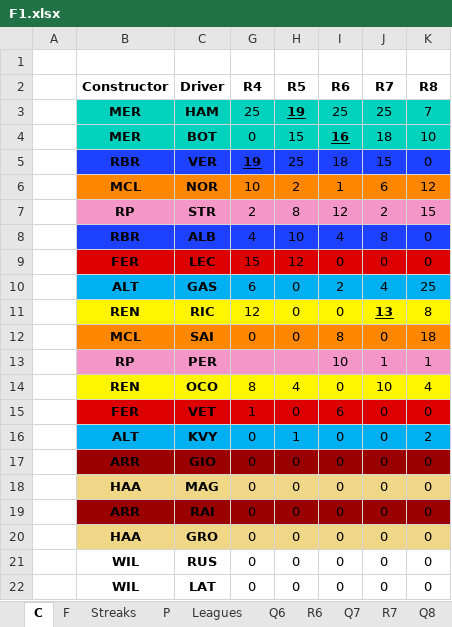
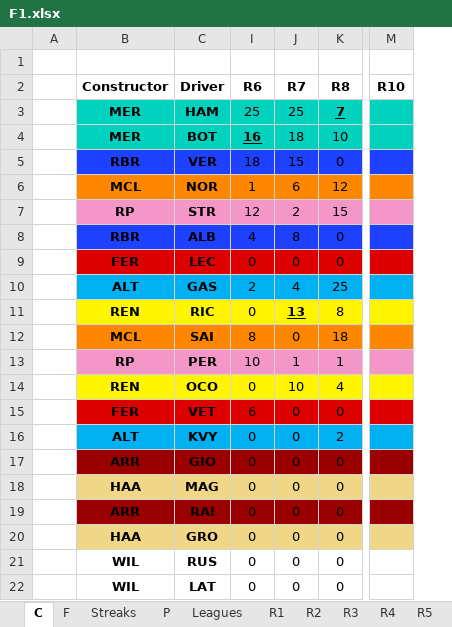
Before and after one commit to SiddhantSingh15/PythonProjects, an Excel workbook: F1.xlsx, sheet C, drawn as a sheet; only a part is shown, gaps mark what is left out; values as stored, in another font and other column widths than the file's, no borders; removed rows and columns are numbered as before the commit, all else as after; the diff names each change by its address in the sheet, - before the commit and + after, or states it on an @@ line.

```diff
--- a/F1.xlsx (sheet C)
+++ b/F1.xlsx (sheet C)
@@ sheet tab hidden: Q6 @@
@@ sheet tab hidden: Q7 @@
@@ sheet tab hidden: Q8 @@
@@ sheet tab unhidden: R1 @@
@@ sheet tab unhidden: R2 @@
@@ sheet tab unhidden: R3 @@
@@ sheet tab unhidden: R4 @@
@@ sheet tab unhidden: R5 @@
@@ column G (R4) hidden, rows 3-22: 25 | 0 | 19 | 10 | 2 | 4 | 15 | 6 | 12 | 0 |  | 8 | 1 | 0 | 0 | 0 | 0 | 0 | 0 | 0 @@
@@ column H (R5) hidden, rows 3-22: 19 | 15 | 25 | 2 | 8 | 10 | 12 | 0 | 0 | 0 |  | 4 | 0 | 1 | 0 | 0 | 0 | 0 | 0 | 0 @@
@@ column M (R10) unhidden, empty @@
@@ K3 bold: off → on, underline: off → on @@
```
Also changed, not shown: sheet F, sheet P, sheet Leagues, sheet Streaks, formulas that keep their value, charts or pictures.
